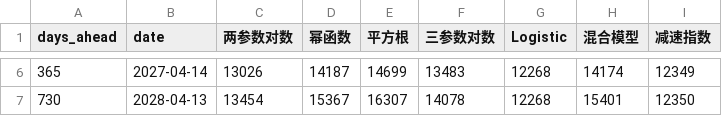
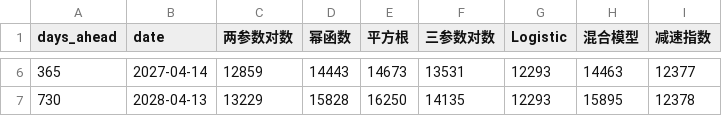
Before and after one commit to RobinKool888/fortest, a CSV file: predictions.csv, drawn as a sheet; only a part is shown, gaps mark what is left out; the diff covers the shown part only.

```diff
--- a/predictions.csv
+++ b/predictions.csv
@@ -6,2 +6,2 @@ days_ahead,date,两参数对数,幂函数,平方根,三参数对数,Logistic,混
-365,2027-04-14,13026,14187,14699,13483,12268,14174,12349
-730,2028-04-13,13454,15367,16307,14078,12268,15401,12350
+365,2027-04-14,12859,14443,14673,13531,12293,14463,12377
+730,2028-04-13,13229,15828,16250,14135,12293,15895,12378
```
Also changed, not shown: 28 edited cells elsewhere in this file, extracted_data.csv, 4 other files.
